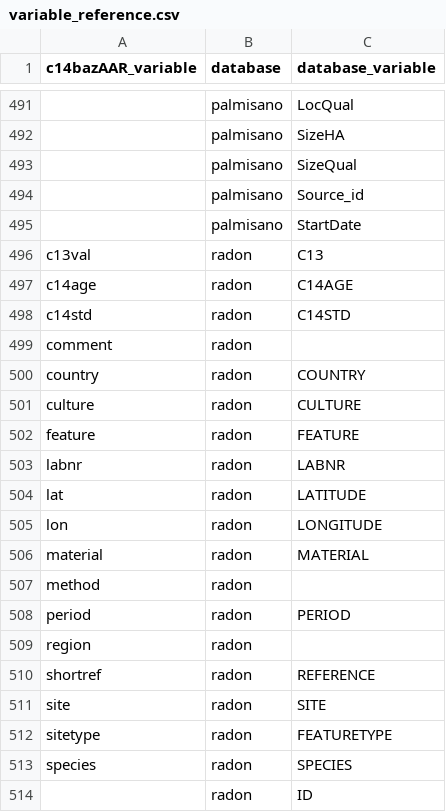
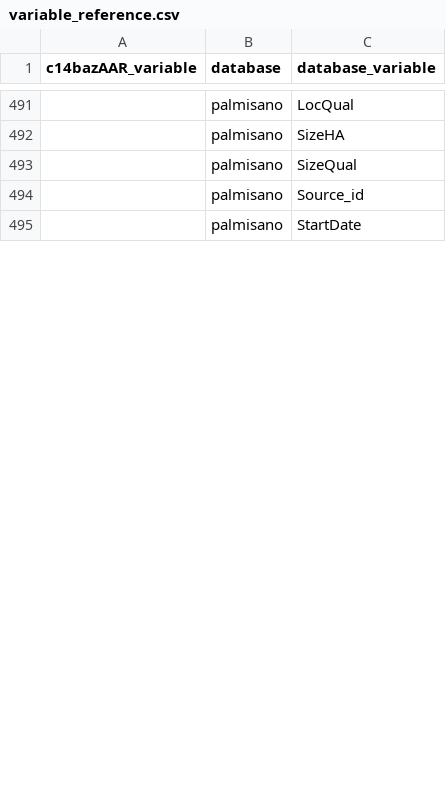
Before and after one commit to ropensci/c14bazAAR, a CSV file: data-raw/variable_reference.csv, drawn as a sheet; only a part is shown, gaps mark what is left out; the diff covers the shown part only; the diff names each change by its address in the sheet, - before the commit and + after, or states it on an @@ line.

Commit message:
replaced radon and radon-b with rado.nb

```diff
--- a/data-raw/variable_reference.csv
+++ b/data-raw/variable_reference.csv
-row 496: c13val | radon | C13
-row 497: c14age | radon | C14AGE
-row 498: c14std | radon | C14STD
-row 499: comment | radon
-row 500: country | radon | COUNTRY
-row 501: culture | radon | CULTURE
-row 502: feature | radon | FEATURE
-row 503: labnr | radon | LABNR
-row 504: lat | radon | LATITUDE
-row 505: lon | radon | LONGITUDE
-row 506: material | radon | MATERIAL
-row 507: method | radon
-row 508: period | radon | PERIOD
-row 509: region | radon
-row 510: shortref | radon | REFERENCE
-row 511: site | radon | SITE
-row 512: sitetype | radon | FEATURETYPE
-row 513: species | radon | SPECIES
-row 514:  | radon | ID
```
Also changed, not shown: 19 edited cells elsewhere in this file, data-raw/db_info_table.csv, 10 other files.
